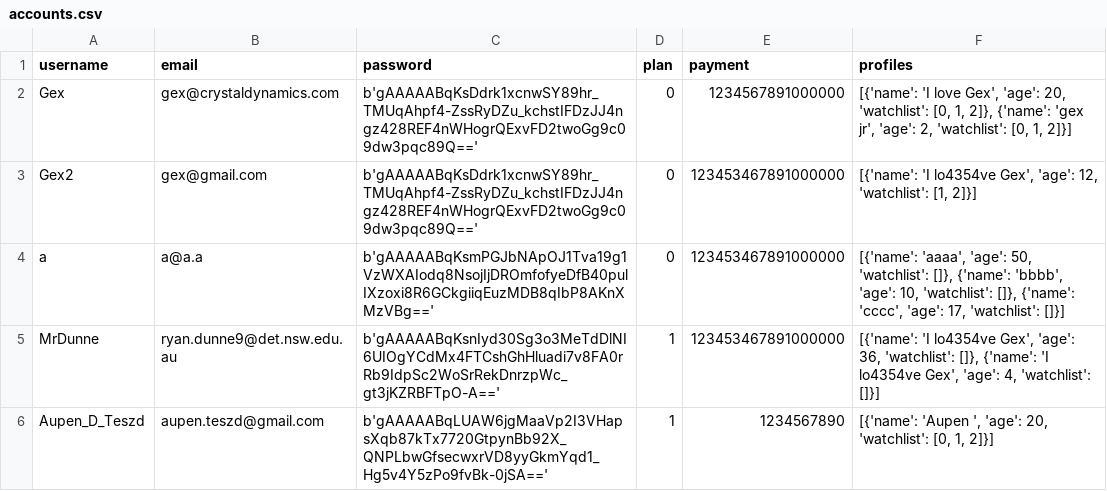
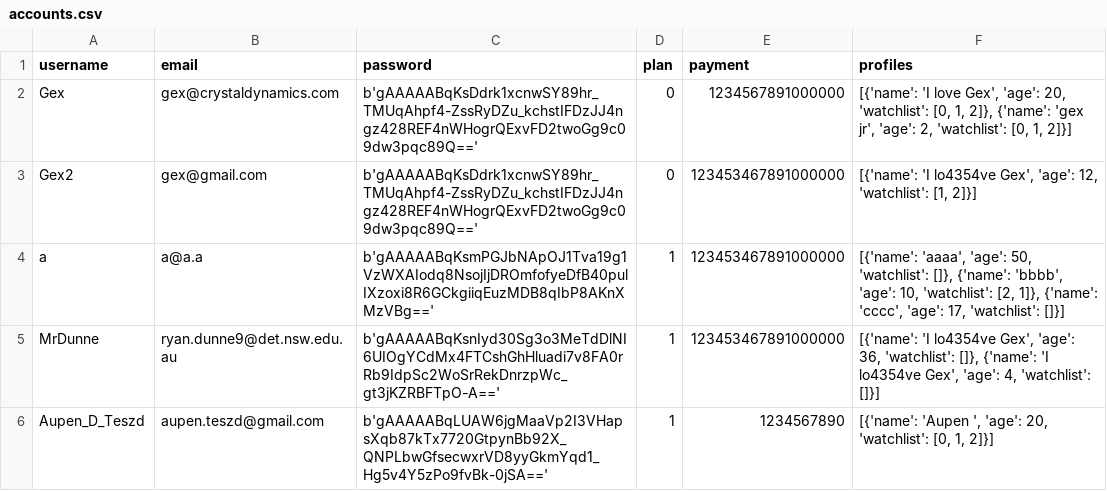
Before and after one commit to BaulkhamHillsHS/PrelimSE-26-Group11, a CSV file: data/accounts.csv, drawn as a sheet.

Commit message:
added updating watchlist

```diff
--- a/data/accounts.csv
+++ b/data/accounts.csv
@@ -3,3 +3,3 @@ Gex,gex@crystaldynamics.com,b'gAAAAABqKsDdrk1xcnwSY89hr_TMUqAhpf4-ZssRyDZu_kchst
 Gex2,gex@gmail.com,b'gAAAAABqKsDdrk1xcnwSY89hr_TMUqAhpf4-ZssRyDZu_kchstIFDzJJ4ngz428REF4nWHogrQExvFD2twoGg9c09dw3pqc89Q==',0,123453467891000000,"[{'name': 'I lo4354ve Gex', 'age': 12, 'watchlist': [1, 2]}]"
-a,a@a.a,b'gAAAAABqKsmPGJbNApOJ1Tva19g1VzWXAIodq8NsojIjDROmfofyeDfB40pulIXzoxi8R6GCkgiiqEuzMDB8qIbP8AKnXMzVBg==',0,123453467891000000,"[{'name': 'aaaa', 'age': 50, 'watchlist': []}, {'name': 'bbbb', 'age': 10, 'watchlist': []}, {'name': 'cccc', 'age': 17, 'watchlist': []}]"
+a,a@a.a,b'gAAAAABqKsmPGJbNApOJ1Tva19g1VzWXAIodq8NsojIjDROmfofyeDfB40pulIXzoxi8R6GCkgiiqEuzMDB8qIbP8AKnXMzVBg==',1,123453467891000000,"[{'name': 'aaaa', 'age': 50, 'watchlist': []}, {'name': 'bbbb', 'age': 10, 'watchlist': [2, 1]}, {'name': 'cccc', 'age': 17, 'watchlist': []}]"
 MrDunne,ryan.dunne9@det.nsw.edu.au,b'gAAAAABqKsnIyd30Sg3o3MeTdDlNI6UIOgYCdMx4FTCshGhHluadi7v8FA0rRb9IdpSc2WoSrRekDnrzpWc_gt3jKZRBFTpO-A==',1,123453467891000000,"[{'name': 'I lo4354ve Gex', 'age': 36, 'watchlist': []}, {'name': 'I lo4354ve Gex', 'age': 4, 'watchlist': []}]"
```
Also changed, not shown: 3 other files.
